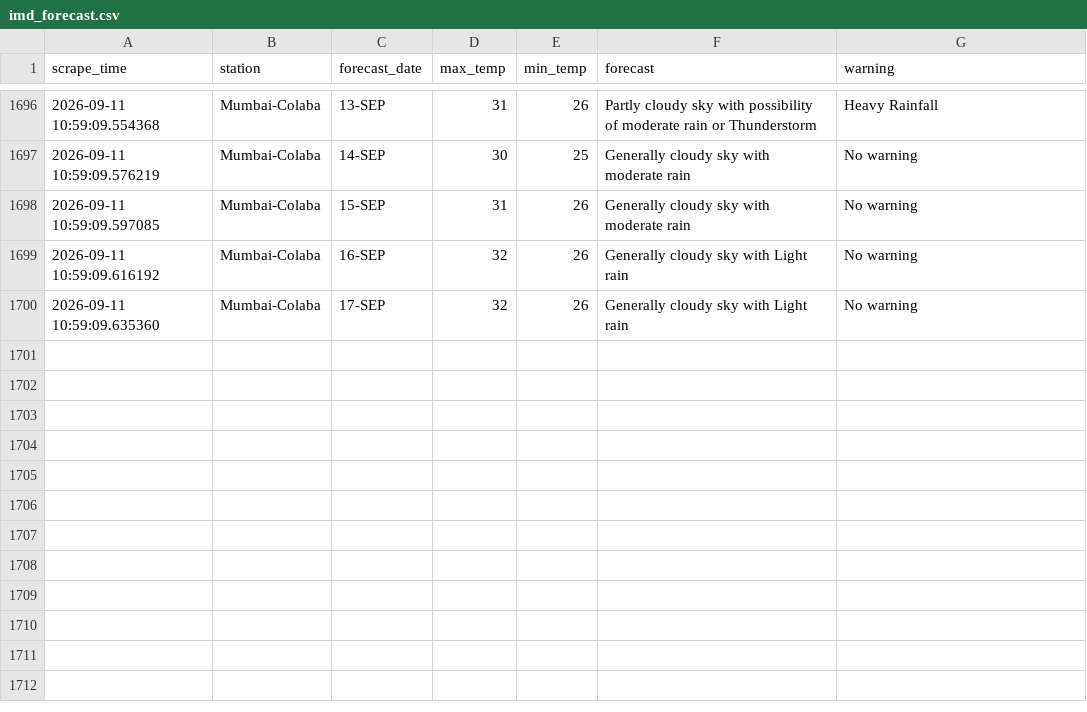
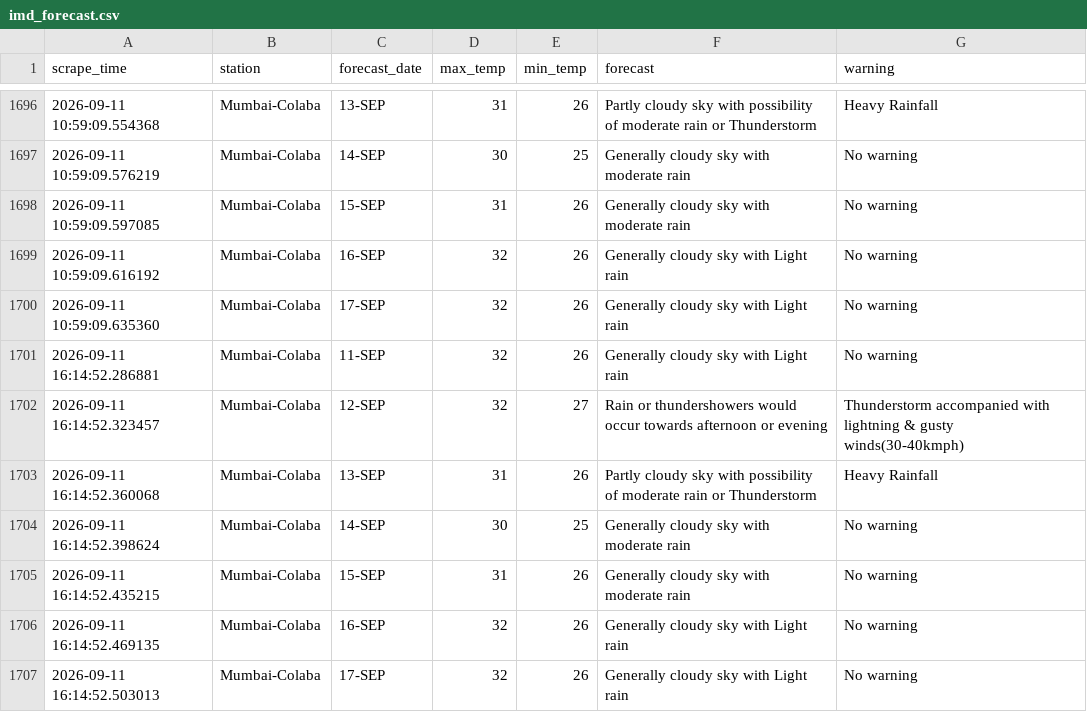
Before and after one commit to Suhanikhanna26/Imd-forecast-scraper, a CSV file: data/imd_forecast.csv, drawn as a sheet; only a part is shown, gaps mark what is left out; the diff names each change by its address in the sheet, - before the commit and + after, or states it on an @@ line.

```diff
--- a/data/imd_forecast.csv
+++ b/data/imd_forecast.csv
+row 1701: 2026-09-11 16:14:52.286881 | Mumbai-Colaba | 11-SEP | 32 | 26 | Generally cloudy sky with Light rain | No warning
+row 1702: 2026-09-11 16:14:52.323457 | Mumbai-Colaba | 12-SEP | 32 | 27 | Rain or thundershowers would occur towards afternoon or evening | Thunderstorm accompanied with lightning & gusty winds(30-40kmph)
+row 1703: 2026-09-11 16:14:52.360068 | Mumbai-Colaba | 13-SEP | 31 | 26 | Partly cloudy sky with possibility of moderate rain or Thunderstorm | Heavy Rainfall
+row 1704: 2026-09-11 16:14:52.398624 | Mumbai-Colaba | 14-SEP | 30 | 25 | Generally cloudy sky with moderate rain | No warning
+row 1705: 2026-09-11 16:14:52.435215 | Mumbai-Colaba | 15-SEP | 31 | 26 | Generally cloudy sky with moderate rain | No warning
+row 1706: 2026-09-11 16:14:52.469135 | Mumbai-Colaba | 16-SEP | 32 | 26 | Generally cloudy sky with Light rain | No warning
+row 1707: 2026-09-11 16:14:52.503013 | Mumbai-Colaba | 17-SEP | 32 | 26 | Generally cloudy sky with Light rain | No warning
```
